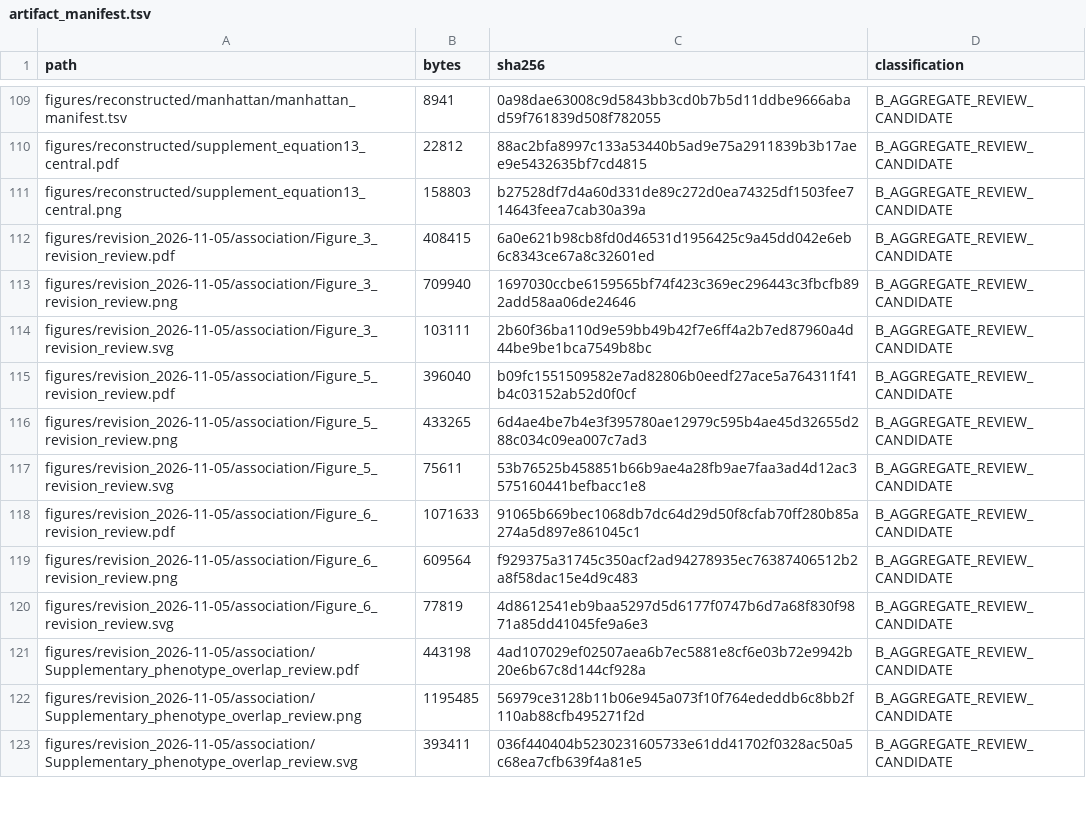
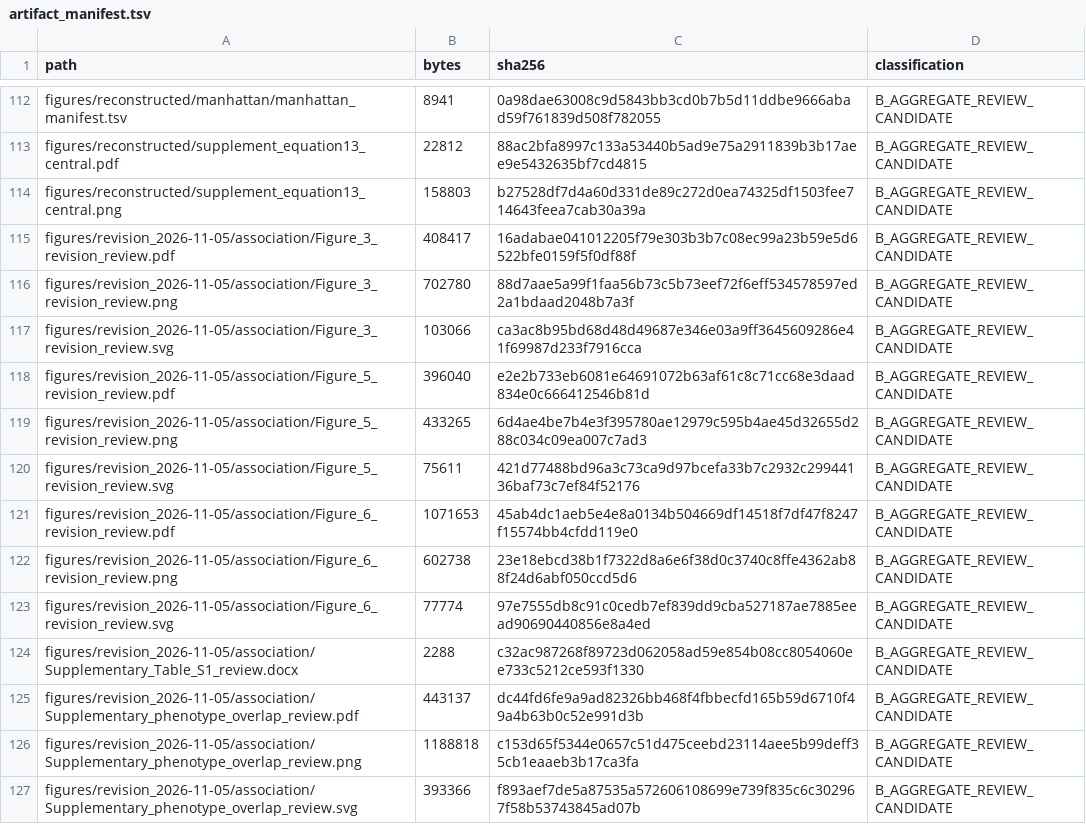
Before and after one commit to xwang445/livestock-gwas-benchmark, a TSV file: audit/artifact_manifest.tsv, drawn as a sheet; only a part is shown, gaps mark what is left out; the diff covers the shown part only.

Commit message:
Refresh pooled fine-mapping evidence and revision figures

```diff
--- a/audit/artifact_manifest.tsv
+++ b/audit/artifact_manifest.tsv
@@ -111,13 +114,14 @@ figures/reconstructed/supplement_equation13_central.pdf	22812	88ac2bfa8997c133a5
 figures/reconstructed/supplement_equation13_central.png	158803	b27528df7d4a60d331de89c272d0ea74325df1503fee714643feea7cab30a39a	B_AGGREGATE_REVIEW_CANDIDATE
-figures/revision_2026-11-05/association/Figure_3_revision_review.pdf	408415	6a0e621b98cb8fd0d46531d1956425c9a45dd042e6eb6c8343ce67a8c32601ed	B_AGGREGATE_REVIEW_CANDIDATE
-figures/revision_2026-11-05/association/Figure_3_revision_review.png	709940	1697030ccbe6159565bf74f423c369ec296443c3fbcfb892add58aa06de24646	B_AGGREGATE_REVIEW_CANDIDATE
-figures/revision_2026-11-05/association/Figure_3_revision_review.svg	103111	2b60f36ba110d9e59bb49b42f7e6ff4a2b7ed87960a4d44be9be1bca7549b8bc	B_AGGREGATE_REVIEW_CANDIDATE
-figures/revision_2026-11-05/association/Figure_5_revision_review.pdf	396040	b09fc1551509582e7ad82806b0eedf27ace5a764311f41b4c03152ab52d0f0cf	B_AGGREGATE_REVIEW_CANDIDATE
+figures/revision_2026-11-05/association/Figure_3_revision_review.pdf	408417	16adabae041012205f79e303b3b7c08ec99a23b59e5d6522bfe0159f5f0df88f	B_AGGREGATE_REVIEW_CANDIDATE
+figures/revision_2026-11-05/association/Figure_3_revision_review.png	702780	88d7aae5a99f1faa56b73c5b73eef72f6eff534578597ed2a1bdaad2048b7a3f	B_AGGREGATE_REVIEW_CANDIDATE
+figures/revision_2026-11-05/association/Figure_3_revision_review.svg	103066	ca3ac8b95bd68d48d49687e346e03a9ff3645609286e41f69987d233f7916cca	B_AGGREGATE_REVIEW_CANDIDATE
+figures/revision_2026-11-05/association/Figure_5_revision_review.pdf	396040	e2e2b733eb6081e64691072b63af61c8c71cc68e3daad834e0c666412546b81d	B_AGGREGATE_REVIEW_CANDIDATE
 figures/revision_2026-11-05/association/Figure_5_revision_review.png	433265	6d4ae4be7b4e3f395780ae12979c595b4ae45d32655d288c034c09ea007c7ad3	B_AGGREGATE_REVIEW_CANDIDATE
-figures/revision_2026-11-05/association/Figure_5_revision_review.svg	75611	53b76525b458851b66b9ae4a28fb9ae7faa3ad4d12ac3575160441befbacc1e8	B_AGGREGATE_REVIEW_CANDIDATE
-figures/revision_2026-11-05/association/Figure_6_revision_review.pdf	1071633	91065b669bec1068db7dc64d29d50f8cfab70ff280b85a274a5d897e861045c1	B_AGGREGATE_REVIEW_CANDIDATE
-figures/revision_2026-11-05/association/Figure_6_revision_review.png	609564	f929375a31745c350acf2ad94278935ec76387406512b2a8f58dac15e4d9c483	B_AGGREGATE_REVIEW_CANDIDATE
-figures/revision_2026-11-05/association/Figure_6_revision_review.svg	77819	4d8612541eb9baa5297d5d6177f0747b6d7a68f830f9871a85dd41045fe9a6e3	B_AGGREGATE_REVIEW_CANDIDATE
-figures/revision_2026-11-05/association/Supplementary_phenotype_overlap_review.pdf	443198	4ad107029ef02507aea6b7ec5881e8cf6e03b72e9942b20e6b67c8d144cf928a	B_AGGREGATE_REVIEW_CANDIDATE
-figures/revision_2026-11-05/association/Supplementary_phenotype_overlap_review.png	1195485	56979ce3128b11b06e945a073f10f764ededdb6c8bb2f110ab88cfb495271f2d	B_AGGREGATE_REVIEW_CANDIDATE
-figures/revision_2026-11-05/association/Supplementary_phenotype_overlap_review.svg	393411	036f440404b5230231605733e61dd41702f0328ac50a5c68ea7cfb639f4a81e5	B_AGGREGATE_REVIEW_CANDIDATE
+figures/revision_2026-11-05/association/Figure_5_revision_review.svg	75611	421d77488bd96a3c73ca9d97bcefa33b7c2932c29944136baf73c7ef84f52176	B_AGGREGATE_REVIEW_CANDIDATE
+figures/revision_2026-11-05/association/Figure_6_revision_review.pdf	1071653	45ab4dc1aeb5e4e8a0134b504669df14518f7df47f8247f15574bb4cfdd119e0	B_AGGREGATE_REVIEW_CANDIDATE
+figures/revision_2026-11-05/association/Figure_6_revision_review.png	602738	23e18ebcd38b1f7322d8a6e6f38d0c3740c8ffe4362ab88f24d6abf050ccd5d6	B_AGGREGATE_REVIEW_CANDIDATE
+figures/revision_2026-11-05/association/Figure_6_revision_review.svg	77774	97e7555db8c91c0cedb7ef839dd9cba527187ae7885eead90690440856e8a4ed	B_AGGREGATE_REVIEW_CANDIDATE
+figures/revision_2026-11-05/association/Supplementary_Table_S1_review.docx	2288	c32ac987268f89723d062058ad59e854b08cc8054060ee733c5212ce593f1330	B_AGGREGATE_REVIEW_CANDIDATE
+figures/revision_2026-11-05/association/Supplementary_phenotype_overlap_review.pdf	443137	dc44fd6fe9a9ad82326bb468f4fbbecfd165b59d6710f49a4b63b0c52e991d3b	B_AGGREGATE_REVIEW_CANDIDATE
+figures/revision_2026-11-05/association/Supplementary_phenotype_overlap_review.png	1188818	c153d65f5344e0657c51d475ceebd23114aee5b99deff35cb1eaaeb3b17ca3fa	B_AGGREGATE_REVIEW_CANDIDATE
+figures/revision_2026-11-05/association/Supplementary_phenotype_overlap_review.svg	393366	f893aef7de5a87535a572606108699e739f835c6c302967f58b53743845ad07b	B_AGGREGATE_REVIEW_CANDIDATE
```
Also changed, not shown: 10 added rows and 10 edited cells elsewhere in this file, 38 other files.
